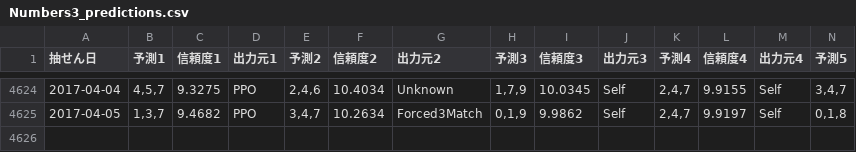
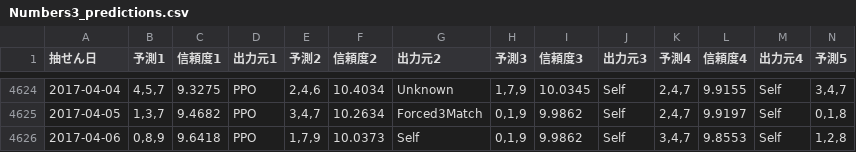
Before and after one commit to Joker7822/num3_v3, a CSV file: Numbers3_predictions.csv, drawn as a sheet; only a part is shown, gaps mark what is left out; rows hold the shown columns only; the diff names each change by its address in the sheet, - before the commit and + after, or states it on an @@ line.

```diff
--- a/Numbers3_predictions.csv
+++ b/Numbers3_predictions.csv
+row 4626: 2017-04-06 | 0,8,9 | 9.6418 | PPO | 1,7,9 | 10.0373 | Self | 0,1,9 | 9.9862 | Self | 3,4,7 | 9.8553 | Self | 1,2,8
```
